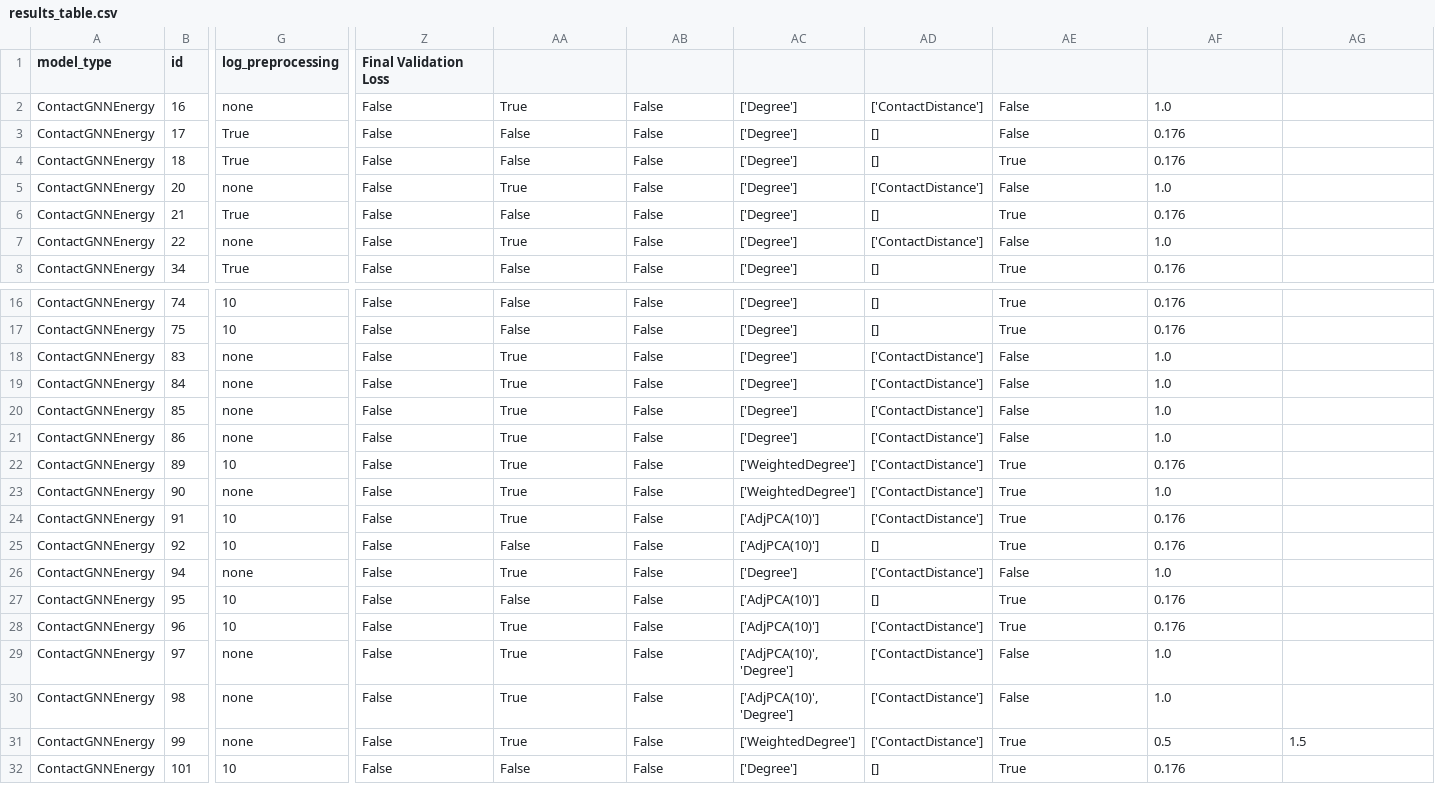
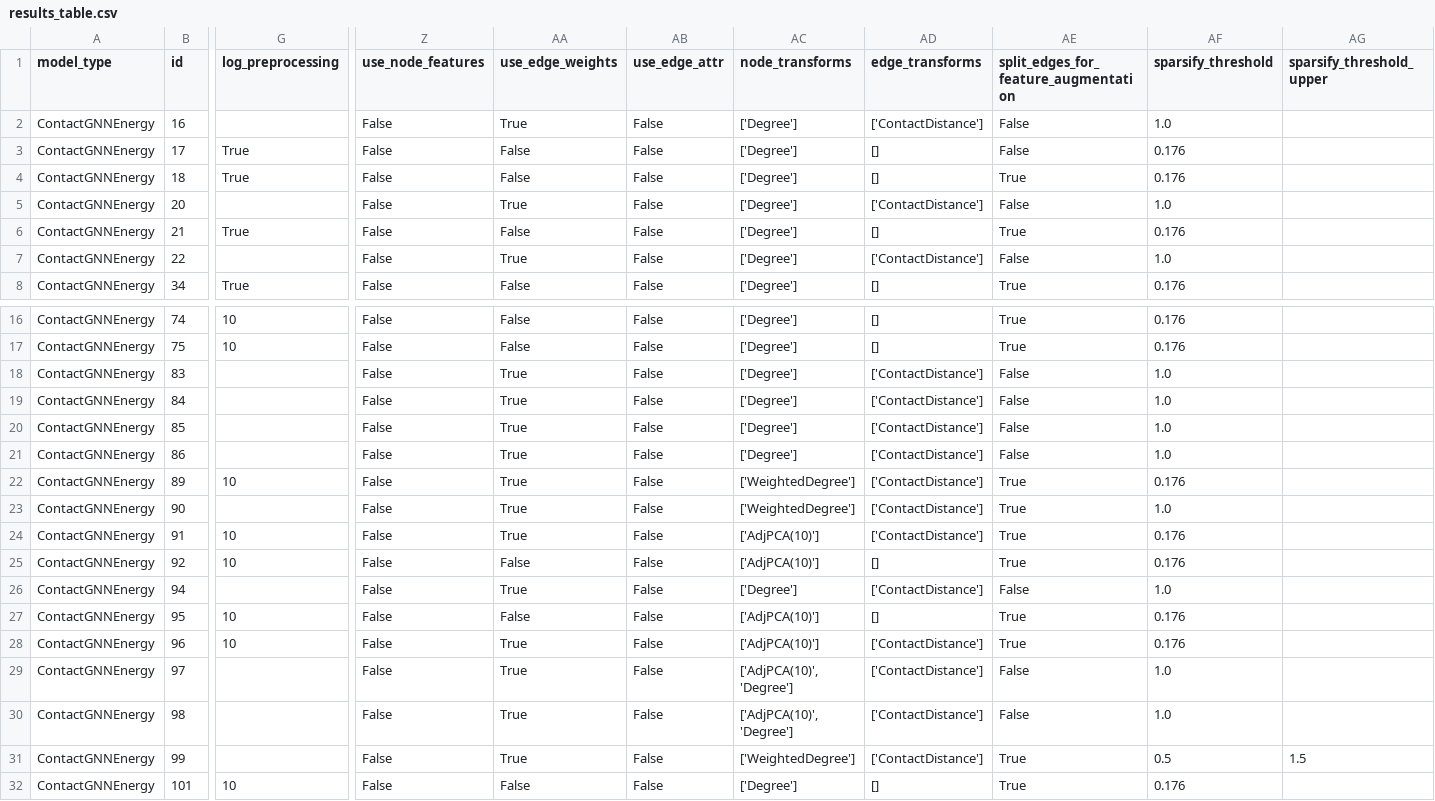
Before and after one commit to ERSchultz/sequences_to_contact_maps, a CSV file: results/ContactGNNEnergy/results_table.csv, drawn as a sheet; only a part is shown, gaps mark what is left out; the diff covers the shown part only; the diff names each change by its address in the sheet, - before the commit and + after, or states it on an @@ line.

```diff
--- a/results/ContactGNNEnergy/results_table.csv
+++ b/results/ContactGNNEnergy/results_table.csv
-Z1: Final Validation Loss
+Z1: use_node_features
-AA1: (empty)
+AA1: use_edge_weights
-AB1: (empty)
+AB1: use_edge_attr
-AC1: (empty)
+AC1: node_transforms
-AD1: (empty)
+AD1: edge_transforms
-AE1: (empty)
+AE1: split_edges_for_feature_augmentation
-AF1: (empty)
+AF1: sparsify_threshold
-AG1: (empty)
+AG1: sparsify_threshold_upper
-G2 (log_preprocessing): none
+G2 (log_preprocessing): (empty)
-G5 (log_preprocessing): none
+G5 (log_preprocessing): (empty)
-G7 (log_preprocessing): none
+G7 (log_preprocessing): (empty)
-G18:G21 (log_preprocessing): none
+G18:G21 (log_preprocessing): (empty)
-G23 (log_preprocessing): none
+G23 (log_preprocessing): (empty)
-G26 (log_preprocessing): none
+G26 (log_preprocessing): (empty)
-G29:G31 (log_preprocessing): none
+G29:G31 (log_preprocessing): (empty)
```
Also changed, not shown: 6 edited cells elsewhere in this file, 20 other files.
